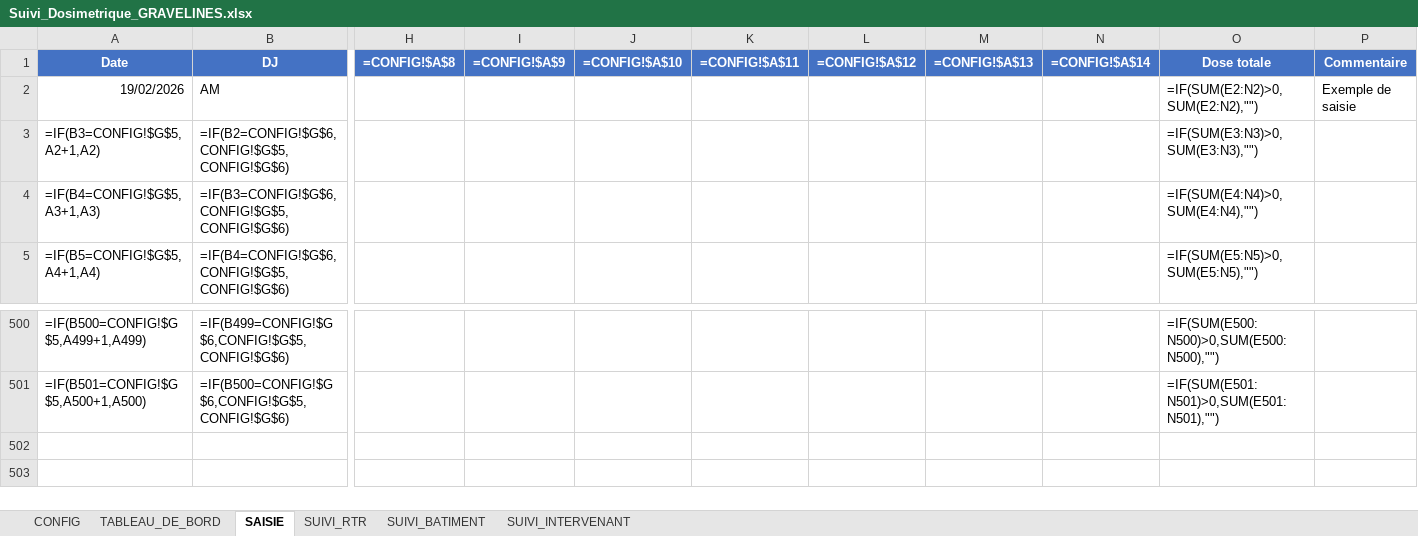
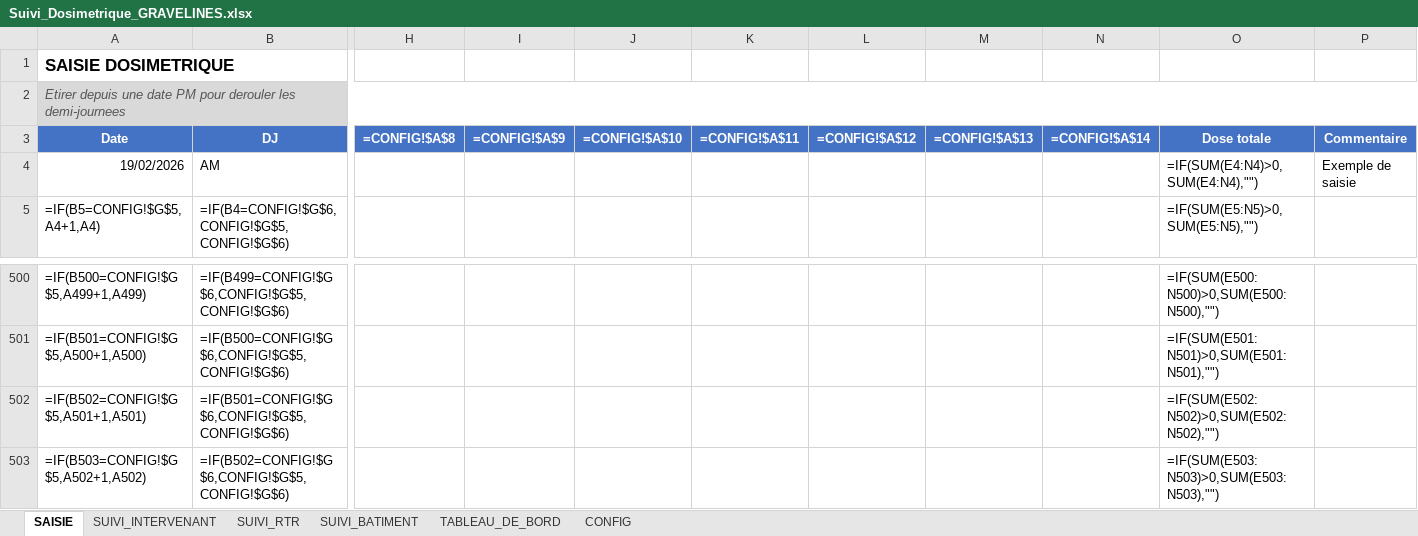
Before and after one commit to xaviergdlr/dosi, an Excel workbook: Suivi_Dosimetrique_GRAVELINES.xlsx, sheet SAISIE, drawn as a sheet; only a part is shown, gaps mark what is left out; values as stored, in another font and other column widths than the file's, no borders; formulas without a stored value are shown as written; removed rows and columns are numbered as before the commit, all else as after; rows hold the shown columns only; the diff names each change by its address in the sheet, - before the commit and + after, or states it on an @@ line.

```diff
--- a/Suivi_Dosimetrique_GRAVELINES.xlsx (sheet SAISIE)
+++ b/Suivi_Dosimetrique_GRAVELINES.xlsx (sheet SAISIE)
@@ sheet tab order changed: SAISIE | SUIVI_INTERVENANT | SUIVI_RTR | SUIVI_BATIMENT | TABLEAU_DE_BORD | CONFIG @@
+row 1: SAISIE DOSIMETRIQUE
+row 2: Etirer depuis une date PM pour derouler les demi-journees
-O4 (Dose totale): =IF(SUM(E2:N2)>0,SUM(E2:N2),"")
+O4 (Dose totale): =IF(SUM(E4:N4)>0,SUM(E4:N4),"")
-row 3: =IF(B3=CONFIG!$G$5,A2+1,A2) | =IF(B2=CONFIG!$G$6,CONFIG!$G$5,CONFIG!$G$6) |  |  |  |  |  |  |  | =IF(SUM(E3:N3)>0,SUM(E3:N3),"")
-row 4: =IF(B4=CONFIG!$G$5,A3+1,A3) | =IF(B3=CONFIG!$G$6,CONFIG!$G$5,CONFIG!$G$6) |  |  |  |  |  |  |  | =IF(SUM(E4:N4)>0,SUM(E4:N4),"")
+row 502: =IF(B502=CONFIG!$G$5,A501+1,A501) | =IF(B501=CONFIG!$G$6,CONFIG!$G$5,CONFIG!$G$6) |  |  |  |  |  |  |  | =IF(SUM(E502:N502)>0,SUM(E502:N502),"")
+row 503: =IF(B503=CONFIG!$G$5,A502+1,A502) | =IF(B502=CONFIG!$G$6,CONFIG!$G$5,CONFIG!$G$6) |  |  |  |  |  |  |  | =IF(SUM(E503:N503)>0,SUM(E503:N503),"")
```
Also changed, not shown: sheet SUIVI_RTR, sheet SUIVI_BATIMENT, sheet SUIVI_INTERVENANT, sheet TABLEAU_DE_BORD, sheet CONFIG.
